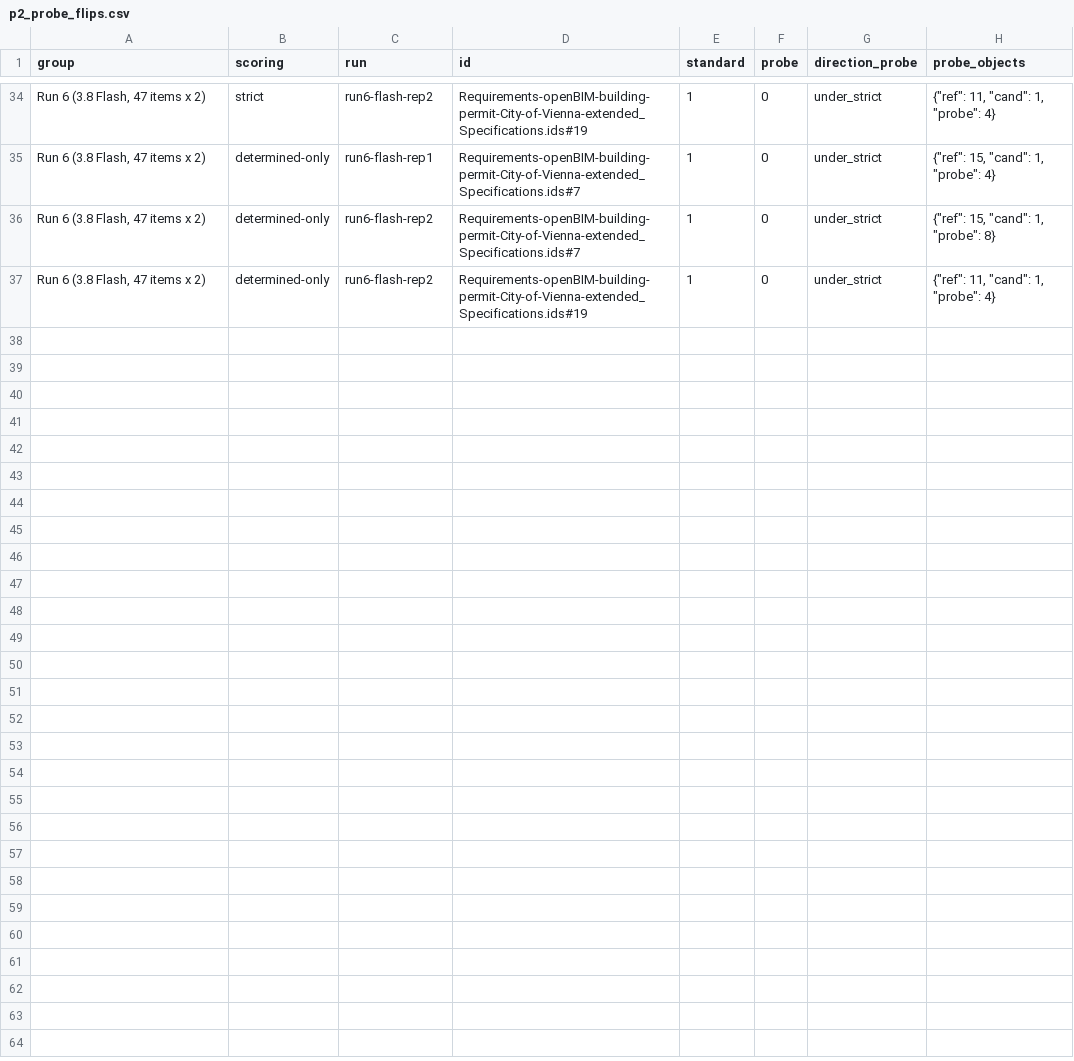
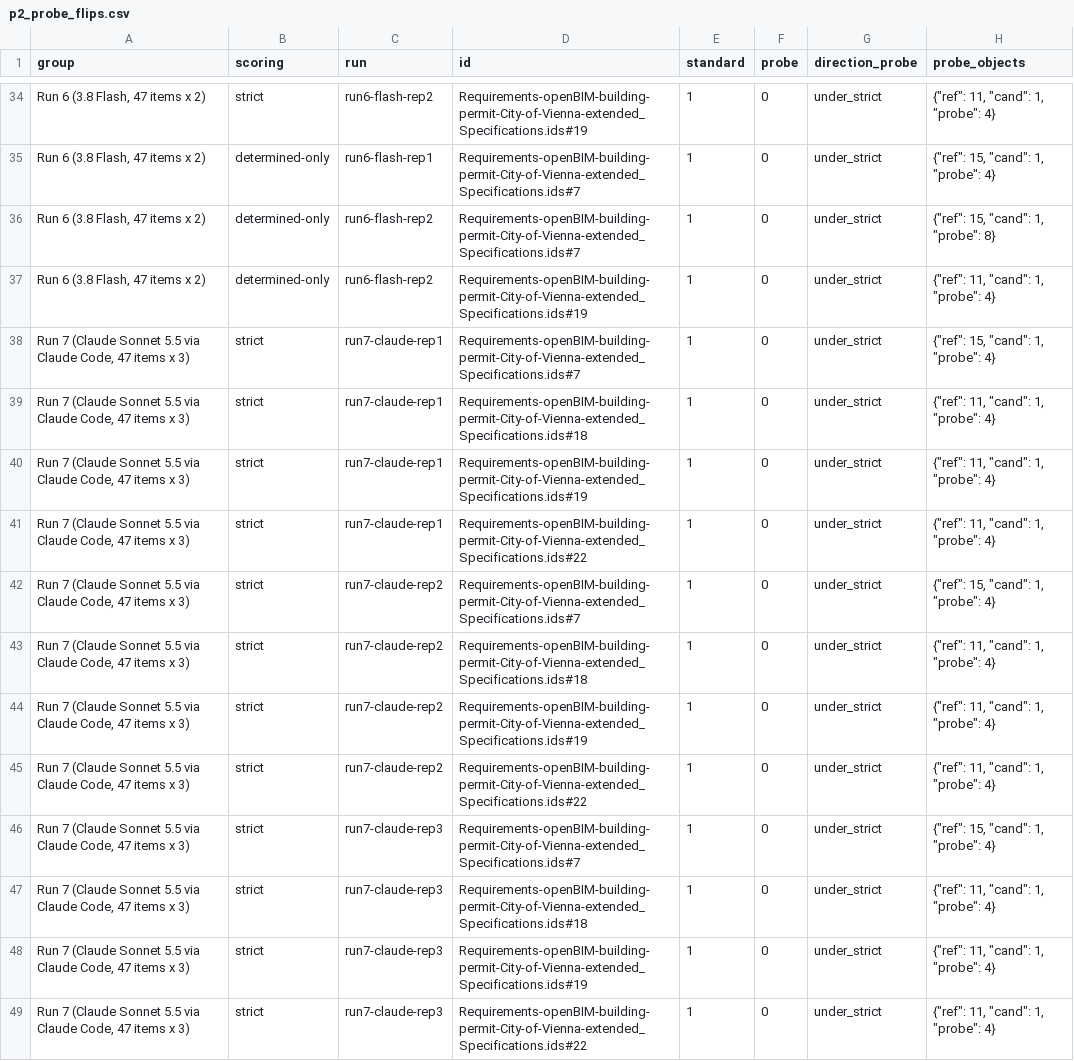
Before and after one commit to halilyasavul/aec-knowledge-graph, a CSV file: eval/reports/v8/p2_probe_flips.csv, drawn as a sheet; only a part is shown, gaps mark what is left out; the diff covers the shown part only; the diff names each change by its address in the sheet, - before the commit and + after, or states it on an @@ line.

```diff
--- a/eval/reports/v8/p2_probe_flips.csv
+++ b/eval/reports/v8/p2_probe_flips.csv
+row 38: Run 7 (Claude Sonnet 5.5 via Claude Code, 47 items x 3) | strict | run7-claude-rep1 | Requirements-openBIM-building-permit-City-of-Vienna-extended_Specifications.ids#7 | 1 | 0 | under_strict | {"ref": 15, "cand": 1, "probe": 4}
+row 39: Run 7 (Claude Sonnet 5.5 via Claude Code, 47 items x 3) | strict | run7-claude-rep1 | Requirements-openBIM-building-permit-City-of-Vienna-extended_Specifications.ids#18 | 1 | 0 | under_strict | {"ref": 11, "cand": 1, "probe": 4}
+row 40: Run 7 (Claude Sonnet 5.5 via Claude Code, 47 items x 3) | strict | run7-claude-rep1 | Requirements-openBIM-building-permit-City-of-Vienna-extended_Specifications.ids#19 | 1 | 0 | under_strict | {"ref": 11, "cand": 1, "probe": 4}
+row 41: Run 7 (Claude Sonnet 5.5 via Claude Code, 47 items x 3) | strict | run7-claude-rep1 | Requirements-openBIM-building-permit-City-of-Vienna-extended_Specifications.ids#22 | 1 | 0 | under_strict | {"ref": 11, "cand": 1, "probe": 4}
+row 42: Run 7 (Claude Sonnet 5.5 via Claude Code, 47 items x 3) | strict | run7-claude-rep2 | Requirements-openBIM-building-permit-City-of-Vienna-extended_Specifications.ids#7 | 1 | 0 | under_strict | {"ref": 15, "cand": 1, "probe": 4}
+row 43: Run 7 (Claude Sonnet 5.5 via Claude Code, 47 items x 3) | strict | run7-claude-rep2 | Requirements-openBIM-building-permit-City-of-Vienna-extended_Specifications.ids#18 | 1 | 0 | under_strict | {"ref": 11, "cand": 1, "probe": 4}
+row 44: Run 7 (Claude Sonnet 5.5 via Claude Code, 47 items x 3) | strict | run7-claude-rep2 | Requirements-openBIM-building-permit-City-of-Vienna-extended_Specifications.ids#19 | 1 | 0 | under_strict | {"ref": 11, "cand": 1, "probe": 4}
+row 45: Run 7 (Claude Sonnet 5.5 via Claude Code, 47 items x 3) | strict | run7-claude-rep2 | Requirements-openBIM-building-permit-City-of-Vienna-extended_Specifications.ids#22 | 1 | 0 | under_strict | {"ref": 11, "cand": 1, "probe": 4}
+row 46: Run 7 (Claude Sonnet 5.5 via Claude Code, 47 items x 3) | strict | run7-claude-rep3 | Requirements-openBIM-building-permit-City-of-Vienna-extended_Specifications.ids#7 | 1 | 0 | under_strict | {"ref": 15, "cand": 1, "probe": 4}
+row 47: Run 7 (Claude Sonnet 5.5 via Claude Code, 47 items x 3) | strict | run7-claude-rep3 | Requirements-openBIM-building-permit-City-of-Vienna-extended_Specifications.ids#18 | 1 | 0 | under_strict | {"ref": 11, "cand": 1, "probe": 4}
+row 48: Run 7 (Claude Sonnet 5.5 via Claude Code, 47 items x 3) | strict | run7-claude-rep3 | Requirements-openBIM-building-permit-City-of-Vienna-extended_Specifications.ids#19 | 1 | 0 | under_strict | {"ref": 11, "cand": 1, "probe": 4}
+row 49: Run 7 (Claude Sonnet 5.5 via Claude Code, 47 items x 3) | strict | run7-claude-rep3 | Requirements-openBIM-building-permit-City-of-Vienna-extended_Specifications.ids#22 | 1 | 0 | under_strict | {"ref": 11, "cand": 1, "probe": 4}
```
Also changed, not shown: 12 added rows elsewhere in this file, eval/reports/v8/p1_probe_vs_standard.csv, eval/reports/v9/e2_headline_three_scorings.csv, 7 other files.
